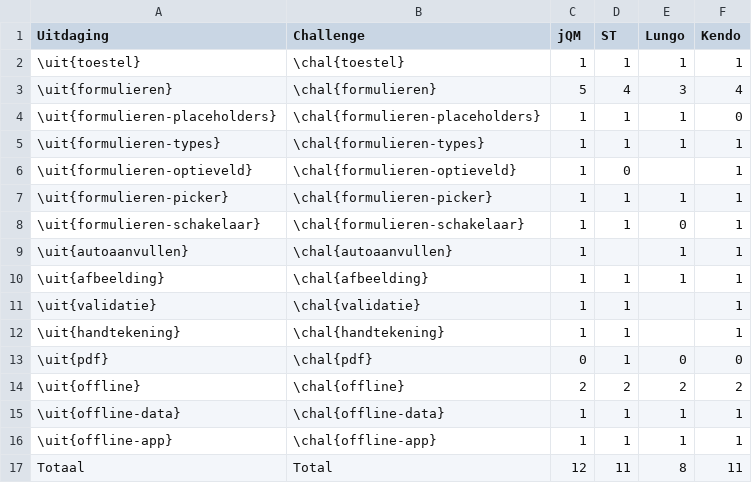
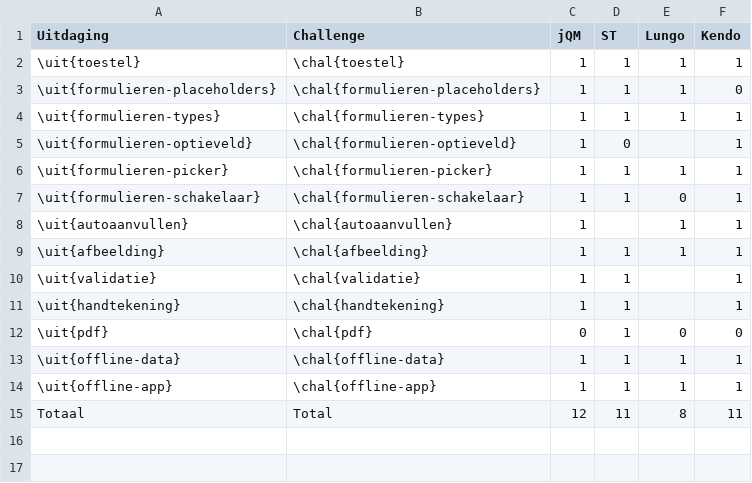
Before and after one commit to sandervanloock/HTMobieL, a CSV file: Masterproef/tabellen/ondersteuning/galaxys.csv, drawn as a sheet; the diff names each change by its address in the sheet, - before the commit and + after, or states it on an @@ line.

```diff
--- a/Masterproef/tabellen/ondersteuning/galaxys.csv
+++ b/Masterproef/tabellen/ondersteuning/galaxys.csv
-row 3: \uit{formulieren} | \chal{formulieren} | 5 | 4 | 3 | 4
-row 14: \uit{offline} | \chal{offline} | 2 | 2 | 2 | 2
```
Also changed, not shown: Masterproef/tabellen/ondersteuning/galaxytab.csv, Masterproef/tabellen/ondersteuning/htc.csv, 4 other files.
